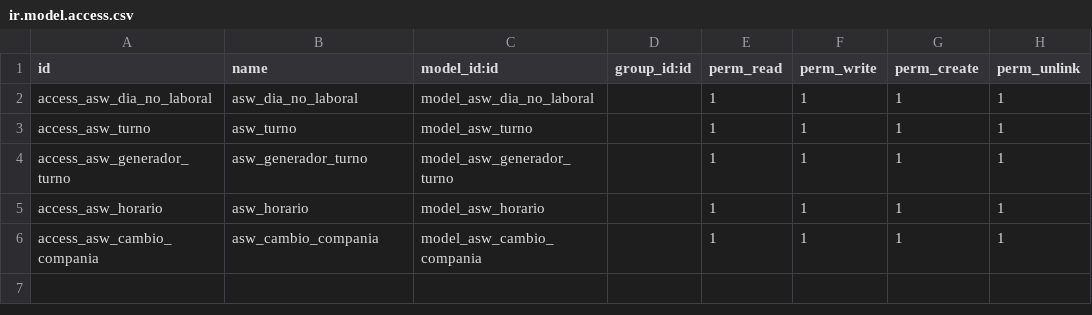
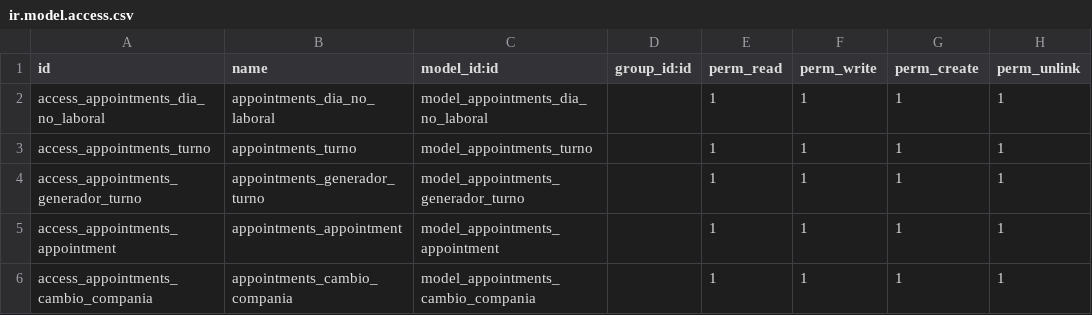
Before and after one commit to GermanChiocchia/appointments, a CSV file: security/ir.model.access.csv, drawn as a sheet.

Commit message:
naming completo, persiste KEY ERROR: ASW.TURNO

```diff
--- a/security/ir.model.access.csv
+++ b/security/ir.model.access.csv
@@ -1,6 +1,6 @@
 id,name,model_id:id,group_id:id,perm_read,perm_write,perm_create,perm_unlink
-access_asw_dia_no_laboral,asw_dia_no_laboral,model_asw_dia_no_laboral,,1,1,1,1
-access_asw_turno,asw_turno,model_asw_turno,,1,1,1,1
-access_asw_generador_turno,asw_generador_turno,model_asw_generador_turno,,1,1,1,1
-access_asw_horario,asw_horario,model_asw_horario,,1,1,1,1
-access_asw_cambio_compania,asw_cambio_compania,model_asw_cambio_compania,,1,1,1,1
+access_appointments_dia_no_laboral,appointments_dia_no_laboral,model_appointments_dia_no_laboral,,1,1,1,1
+access_appointments_turno,appointments_turno,model_appointments_turno,,1,1,1,1
+access_appointments_generador_turno,appointments_generador_turno,model_appointments_generador_turno,,1,1,1,1
+access_appointments_appointment,appointments_appointment,model_appointments_appointment,,1,1,1,1
+access_appointments_cambio_compania,appointments_cambio_compania,model_appointments_cambio_compania,,1,1,1,1
```
Also changed, not shown: 18 other files.
